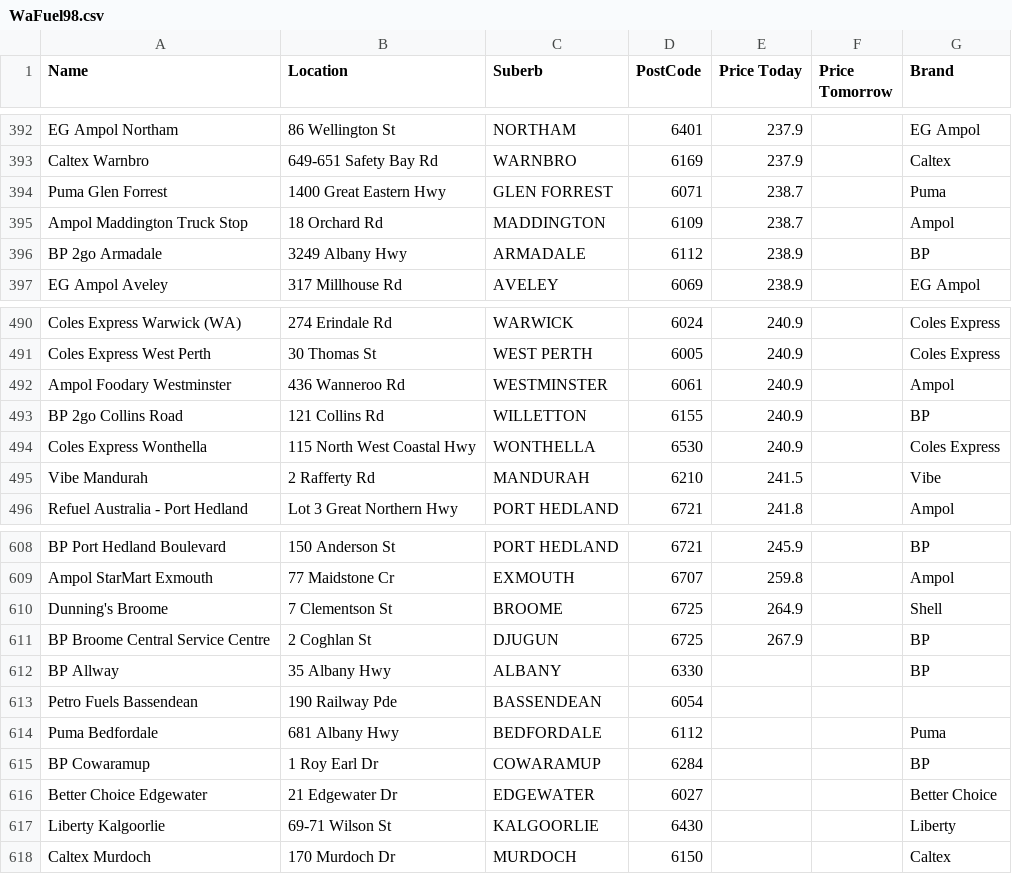
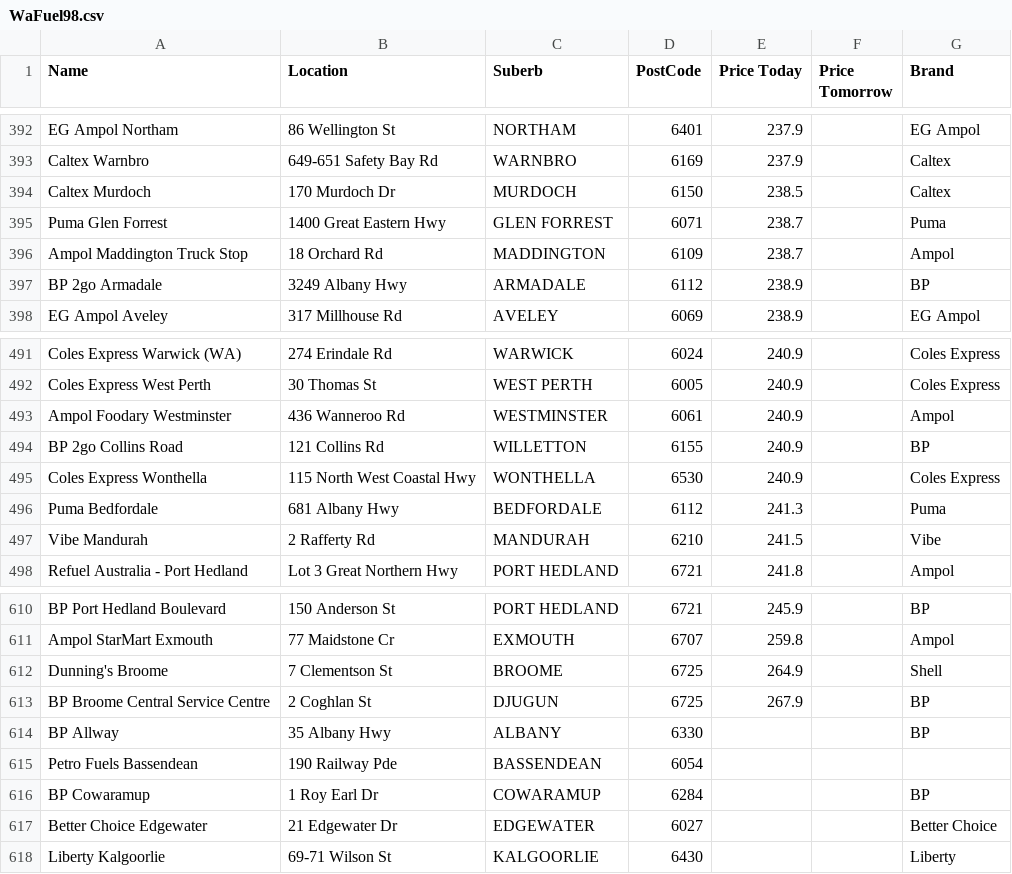
Before and after one commit to Luke3573/WaFuel, a CSV file: WaFuel98.csv, drawn as a sheet; only a part is shown, gaps mark what is left out.

```diff
--- a/WaFuel98.csv
+++ b/WaFuel98.csv
@@ -393,2 +393,3 @@ EG Ampol Northam,86 Wellington St,NORTHAM,6401,237.9,,EG Ampol
 Caltex Warnbro,649-651 Safety Bay Rd,WARNBRO,6169,237.9,,Caltex
+Caltex Murdoch,170 Murdoch Dr,MURDOCH,6150,238.5,,Caltex
 Puma Glen Forrest,1400 Great Eastern Hwy,GLEN FORREST,6071,238.7,,Puma
@@ -494,2 +495,3 @@ BP 2go Collins Road,121 Collins Rd,WILLETTON,6155,240.9,,BP
 Coles Express Wonthella,115 North West Coastal Hwy,WONTHELLA,6530,240.9,,Coles Express
+Puma Bedfordale,681 Albany Hwy,BEDFORDALE,6112,241.3,,Puma
 Vibe Mandurah,2 Rafferty Rd,MANDURAH,6210,241.5,,Vibe
@@ -613,3 +615,2 @@ BP Allway,35 Albany Hwy,ALBANY,6330,,,BP
 Petro Fuels Bassendean,190 Railway Pde,BASSENDEAN,6054,,,
-Puma Bedfordale,681 Albany Hwy,BEDFORDALE,6112,,,Puma
 BP Cowaramup,1 Roy Earl Dr,COWARAMUP,6284,,,BP
@@ -617,2 +618 @@ Better Choice Edgewater,21 Edgewater Dr,EDGEWATER,6027,,,Better Choice
 Liberty Kalgoorlie,69-71 Wilson St,KALGOORLIE,6430,,,Liberty
-Caltex Murdoch,170 Murdoch Dr,MURDOCH,6150,,,Caltex
```
Also changed, not shown: WaFuel95.csv, WaFuelDSL.csv, 1 other file.
